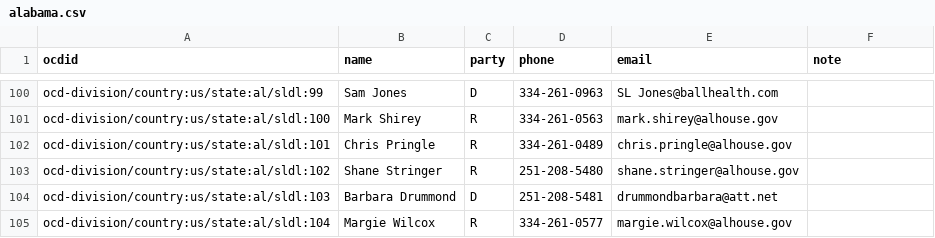
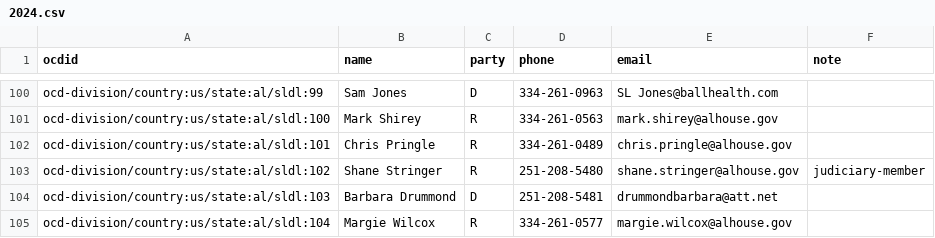
Before and after one commit to altrac-works/altrac-call, a CSV file: data/alabama/2024.csv (was alabama.csv), drawn as a sheet; only a part is shown, gaps mark what is left out; the diff covers the shown part only.

```diff
--- a/alabama.csv
+++ b/data/alabama/2024.csv
@@ -102,3 +102,3 @@ ocd-division/country:us/state:al/sldl:100,Mark Shirey,R,334-261-0563,mark.shirey
 ocd-division/country:us/state:al/sldl:101,Chris Pringle,R,334-261-0489,chris.pringle@alhouse.gov,
-ocd-division/country:us/state:al/sldl:102,Shane Stringer,R,251-208-5480,shane.stringer@alhouse.gov,
+ocd-division/country:us/state:al/sldl:102,Shane Stringer,R,251-208-5480,shane.stringer@alhouse.gov,judiciary-member
 ocd-division/country:us/state:al/sldl:103,Barbara Drummond,D,251-208-5481,drummondbarbara@att.net,
```
Also changed, not shown: 14 edited cells elsewhere in this file, 4 other files.
